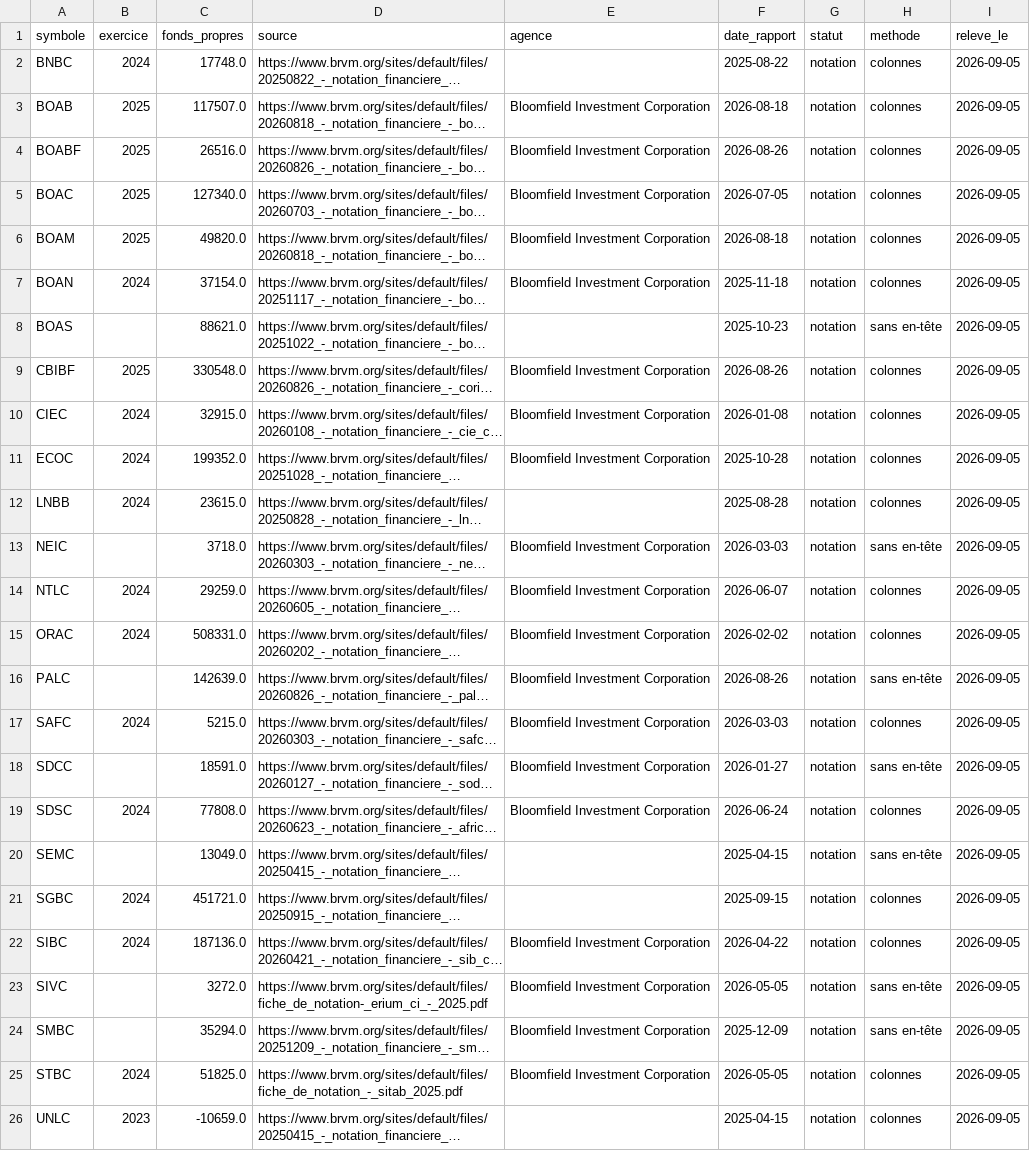
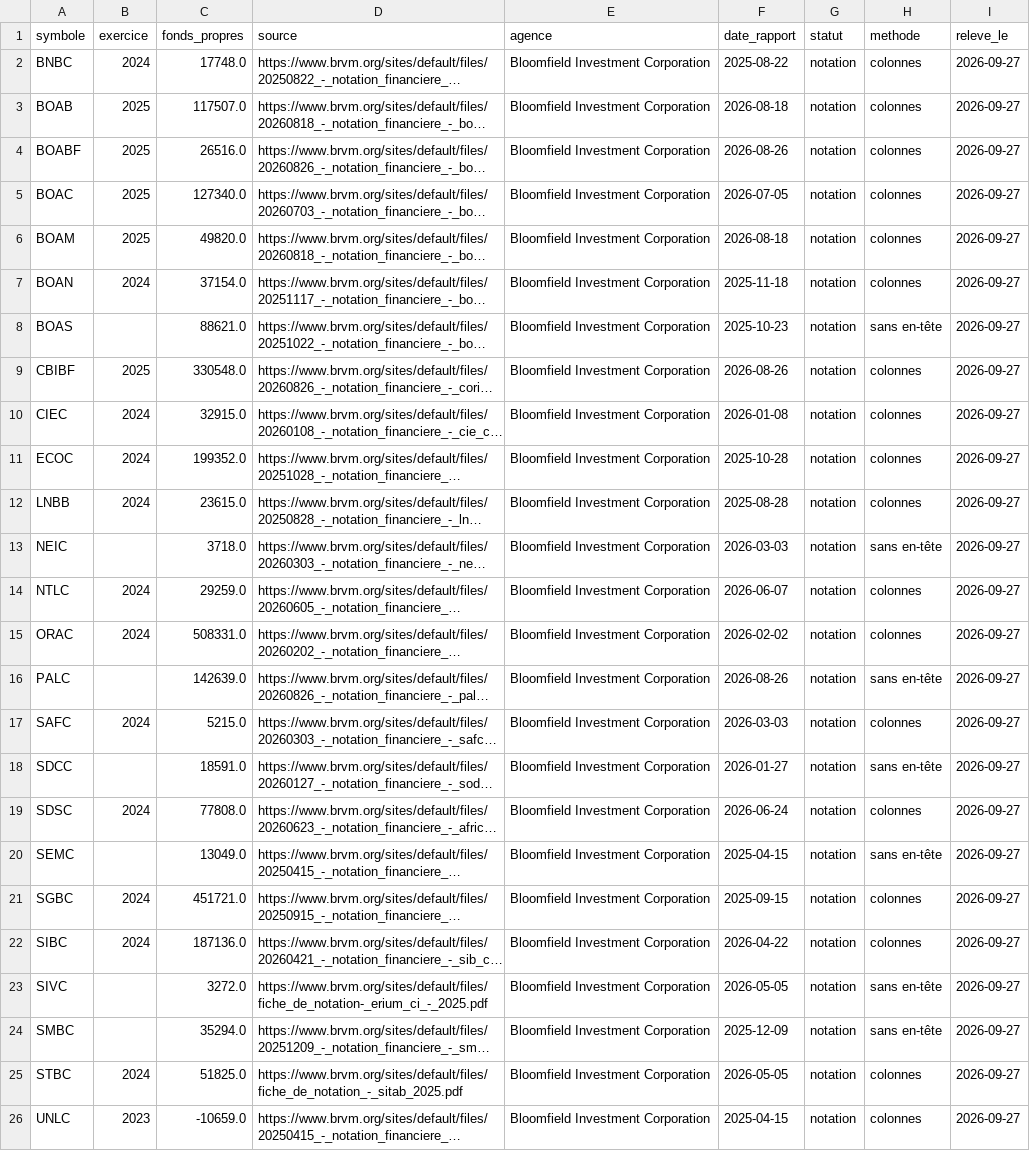
Before and after one commit to armelrosario-sys/brvm-data-pipeline, a CSV file: donnees/fonds_propres.csv, drawn as a sheet; long unchanged cells end in …; the diff names each change by its address in the sheet, - before the commit and + after, or states it on an @@ line.

```diff
--- a/donnees/fonds_propres.csv
+++ b/donnees/fonds_propres.csv
-E2 (agence): (empty)
+E2 (agence): Bloomfield Investment Corporation
-I2:I26 (releve_le): 2026-09-05
+I2:I26 (releve_le): 2026-09-27
-E8 (agence): (empty)
+E8 (agence): Bloomfield Investment Corporation
-E12 (agence): (empty)
+E12 (agence): Bloomfield Investment Corporation
-E20:E21 (agence): (empty)
+E20:E21 (agence): Bloomfield Investment Corporation
-E26 (agence): (empty)
+E26 (agence): Bloomfield Investment Corporation
```
Also changed, not shown: 1 other file.
